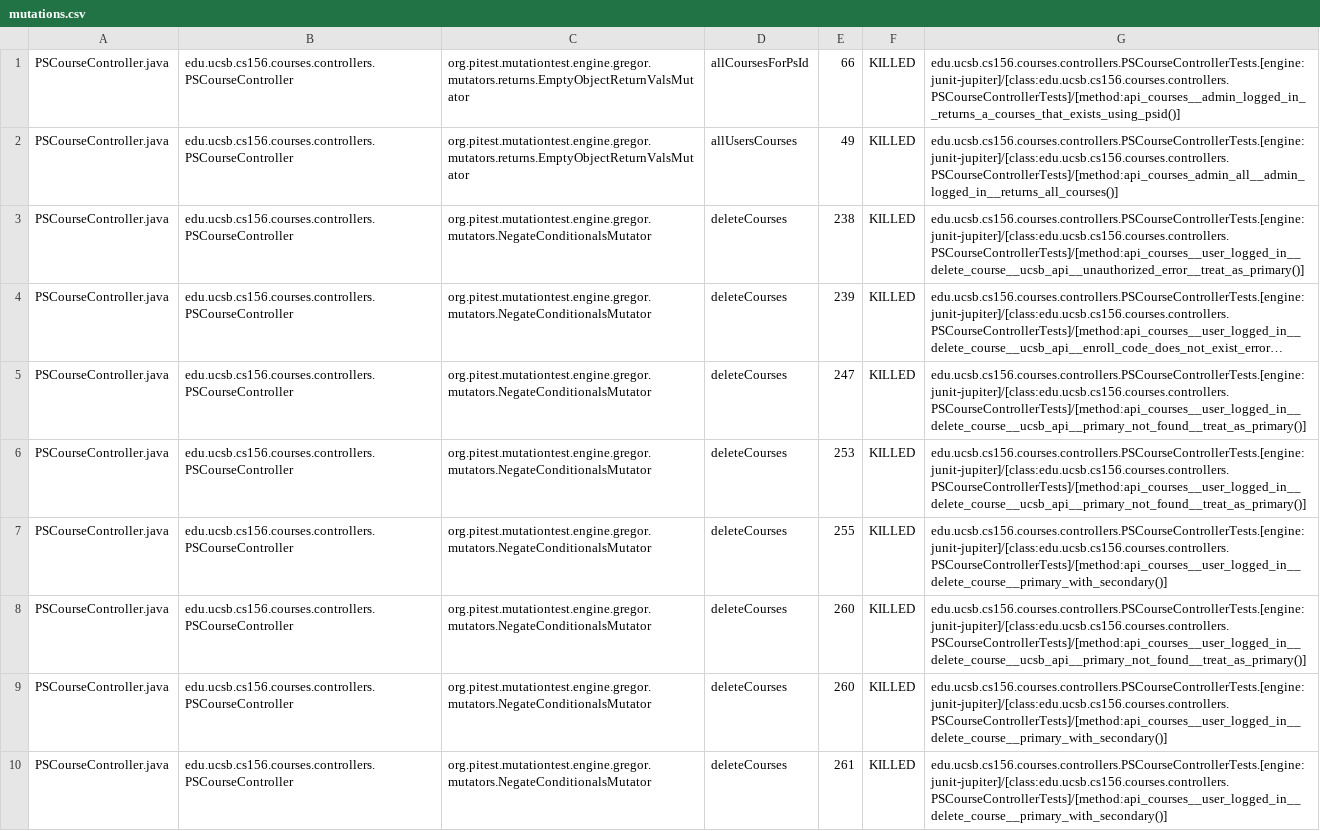
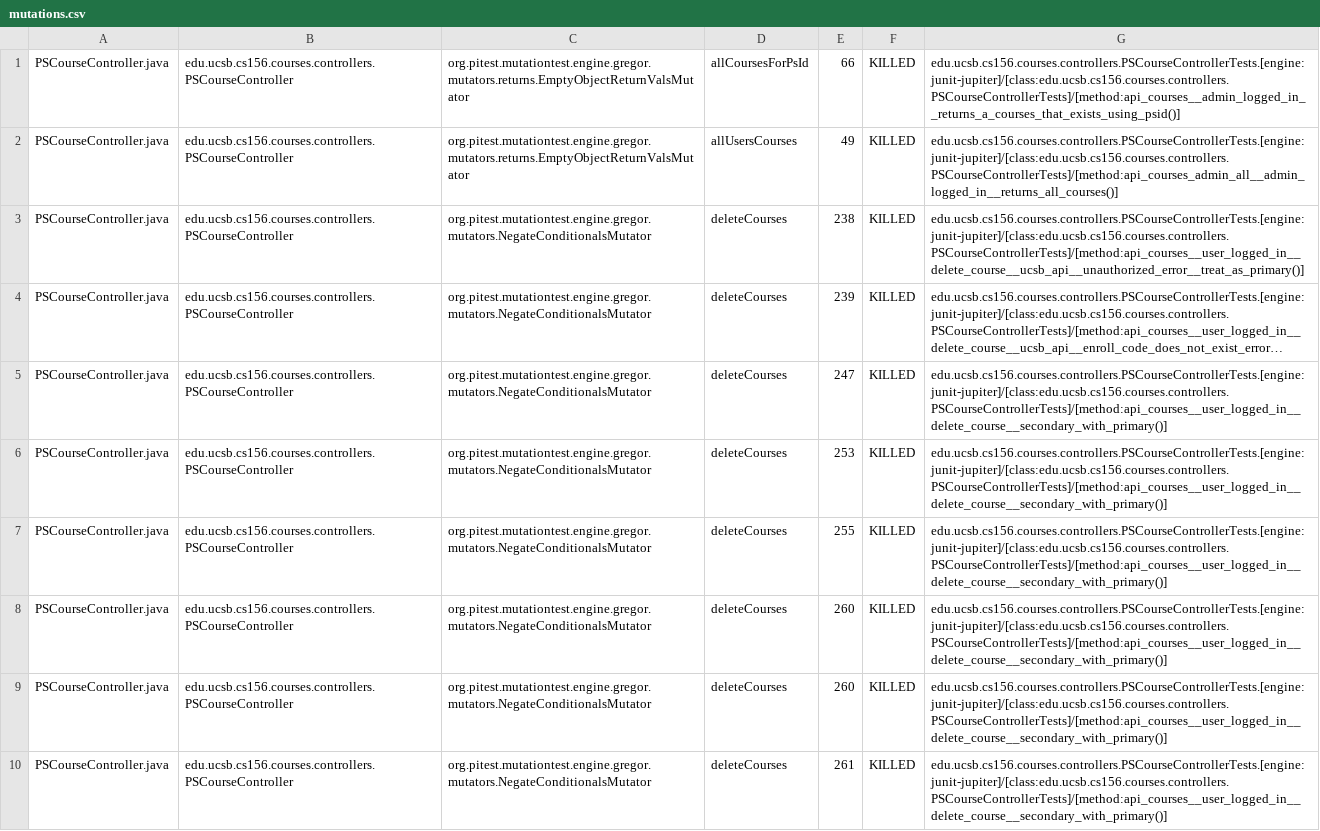
Before and after one commit to ucsb-cs156/proj-courses-BACKUP, a CSV file: pitest/mutations.csv, drawn as a sheet; only a part is shown; long unchanged cells end in …; the diff covers the shown part only; the diff names each change by its address in the sheet, - before the commit and + after, or states it on an @@ line.

Commit message:
Deploying to gh-pages from @ ucsb-cs156/proj-courses-BACKUP@a6bdb3f9cd5feb3cebeece76e36c0d052622252a 🚀

```diff
--- a/pitest/mutations.csv
+++ b/pitest/mutations.csv
-G5:G6: edu.ucsb.cs156.courses.controllers.PSCourseControllerTests.[engine:junit-jupiter]/[class:edu.ucsb.cs156.courses.controllers.PSCourseControllerTests]/[method:api_courses__user_logged_in__delete_course__ucsb_api__primary_not_found__treat_as_primary()]
+G5:G6: edu.ucsb.cs156.courses.controllers.PSCourseControllerTests.[engine:junit-jupiter]/[class:edu.ucsb.cs156.courses.controllers.PSCourseControllerTests]/[method:api_courses__user_logged_in__delete_course__secondary_with_primary()]
-G7: edu.ucsb.cs156.courses.controllers.PSCourseControllerTests.[engine:junit-jupiter]/[class:edu.ucsb.cs156.courses.controllers.PSCourseControllerTests]/[method:api_courses__user_logged_in__delete_course__primary_with_secondary()]
+G7: edu.ucsb.cs156.courses.controllers.PSCourseControllerTests.[engine:junit-jupiter]/[class:edu.ucsb.cs156.courses.controllers.PSCourseControllerTests]/[method:api_courses__user_logged_in__delete_course__secondary_with_primary()]
-G8: edu.ucsb.cs156.courses.controllers.PSCourseControllerTests.[engine:junit-jupiter]/[class:edu.ucsb.cs156.courses.controllers.PSCourseControllerTests]/[method:api_courses__user_logged_in__delete_course__ucsb_api__primary_not_found__treat_as_primary()]
+G8: edu.ucsb.cs156.courses.controllers.PSCourseControllerTests.[engine:junit-jupiter]/[class:edu.ucsb.cs156.courses.controllers.PSCourseControllerTests]/[method:api_courses__user_logged_in__delete_course__secondary_with_primary()]
-G9:G10: edu.ucsb.cs156.courses.controllers.PSCourseControllerTests.[engine:junit-jupiter]/[class:edu.ucsb.cs156.courses.controllers.PSCourseControllerTests]/[method:api_courses__user_logged_in__delete_course__primary_with_secondary()]
+G9:G10: edu.ucsb.cs156.courses.controllers.PSCourseControllerTests.[engine:junit-jupiter]/[class:edu.ucsb.cs156.courses.controllers.PSCourseControllerTests]/[method:api_courses__user_logged_in__delete_course__secondary_with_primary()]
```
Also changed, not shown: 60 edited cells elsewhere in this file, 48 other files.
